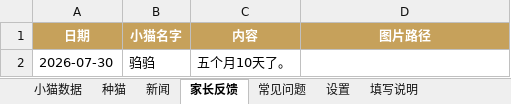
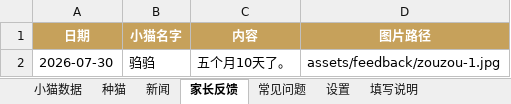
Before and after one commit to kuenmaoshe/kuenmaoshe.github.io, an Excel workbook: data/kittens.xlsx, sheet 家长反馈, drawn as a sheet; values as stored, in another font and other column widths than the file's, no borders; the diff names each change by its address in the sheet, - before the commit and + after, or states it on an @@ line.

```diff
--- a/data/kittens.xlsx (sheet 家长反馈)
+++ b/data/kittens.xlsx (sheet 家长反馈)
-D2 (图片路径): (empty)
+D2 (图片路径): assets/feedback/zouzou-1.jpg
```
Also changed, not shown: 2 other files.
